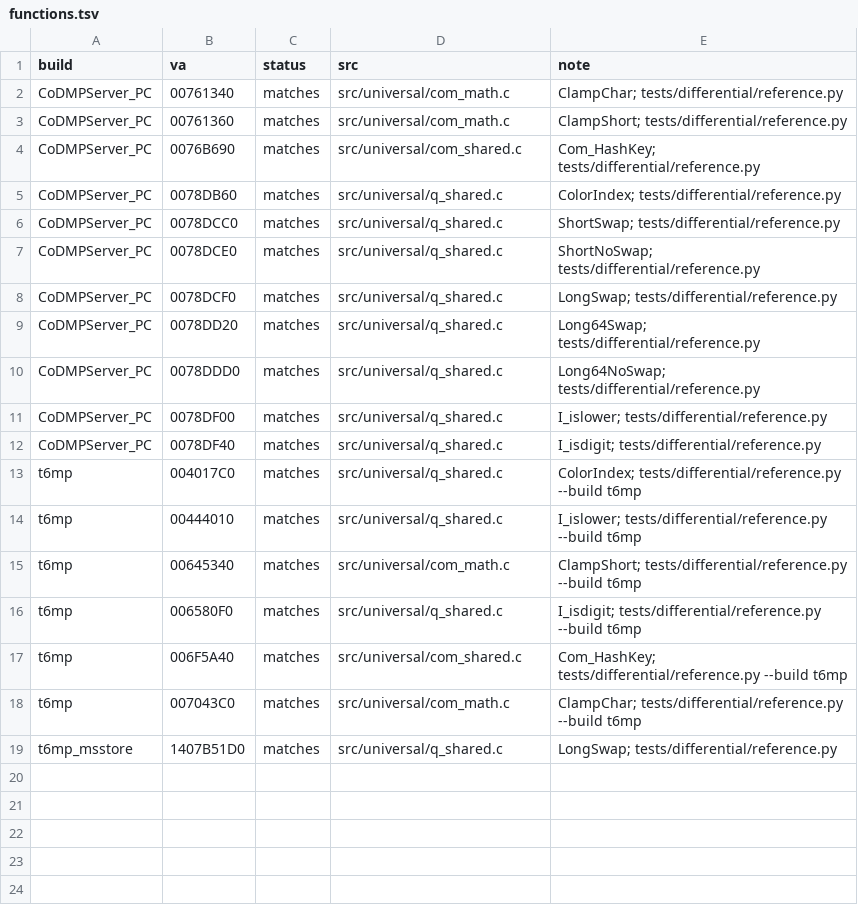
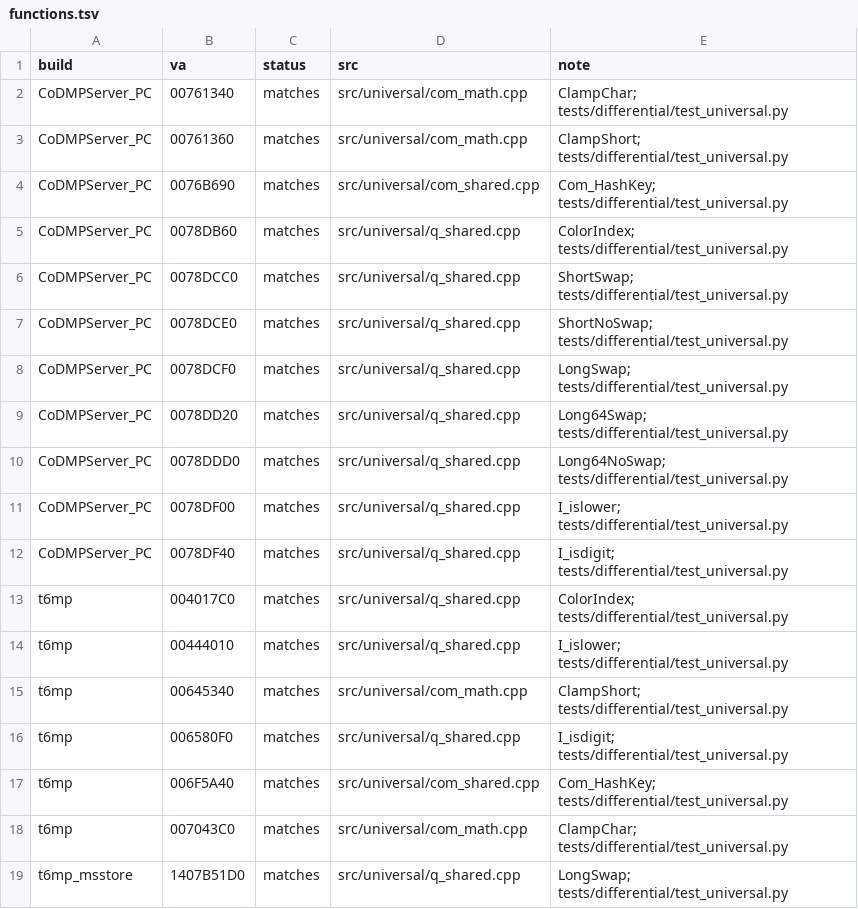
Before and after one commit to lizardpeter/black-ops-2-decomp, a TSV file: records/functions.tsv, drawn as a sheet.

```diff
--- a/records/functions.tsv
+++ b/records/functions.tsv
@@ -1,19 +1,19 @@
 build	va	status	src	note
-CoDMPServer_PC	00761340	matches	src/universal/com_math.c	ClampChar; tests/differential/reference.py
-CoDMPServer_PC	00761360	matches	src/universal/com_math.c	ClampShort; tests/differential/reference.py
-CoDMPServer_PC	0076B690	matches	src/universal/com_shared.c	Com_HashKey; tests/differential/reference.py
-CoDMPServer_PC	0078DB60	matches	src/universal/q_shared.c	ColorIndex; tests/differential/reference.py
-CoDMPServer_PC	0078DCC0	matches	src/universal/q_shared.c	ShortSwap; tests/differential/reference.py
-CoDMPServer_PC	0078DCE0	matches	src/universal/q_shared.c	ShortNoSwap; tests/differential/reference.py
-CoDMPServer_PC	0078DCF0	matches	src/universal/q_shared.c	LongSwap; tests/differential/reference.py
-CoDMPServer_PC	0078DD20	matches	src/universal/q_shared.c	Long64Swap; tests/differential/reference.py
-CoDMPServer_PC	0078DDD0	matches	src/universal/q_shared.c	Long64NoSwap; tests/differential/reference.py
-CoDMPServer_PC	0078DF00	matches	src/universal/q_shared.c	I_islower; tests/differential/reference.py
-CoDMPServer_PC	0078DF40	matches	src/universal/q_shared.c	I_isdigit; tests/differential/reference.py
-t6mp	004017C0	matches	src/universal/q_shared.c	ColorIndex; tests/differential/reference.py --build t6mp
-t6mp	00444010	matches	src/universal/q_shared.c	I_islower; tests/differential/reference.py --build t6mp
-t6mp	00645340	matches	src/universal/com_math.c	ClampShort; tests/differential/reference.py --build t6mp
-t6mp	006580F0	matches	src/universal/q_shared.c	I_isdigit; tests/differential/reference.py --build t6mp
-t6mp	006F5A40	matches	src/universal/com_shared.c	Com_HashKey; tests/differential/reference.py --build t6mp
-t6mp	007043C0	matches	src/universal/com_math.c	ClampChar; tests/differential/reference.py --build t6mp
-t6mp_msstore	1407B51D0	matches	src/universal/q_shared.c	LongSwap; tests/differential/reference.py
+CoDMPServer_PC	00761340	matches	src/universal/com_math.cpp	ClampChar; tests/differential/test_universal.py
+CoDMPServer_PC	00761360	matches	src/universal/com_math.cpp	ClampShort; tests/differential/test_universal.py
+CoDMPServer_PC	0076B690	matches	src/universal/com_shared.cpp	Com_HashKey; tests/differential/test_universal.py
+CoDMPServer_PC	0078DB60	matches	src/universal/q_shared.cpp	ColorIndex; tests/differential/test_universal.py
+CoDMPServer_PC	0078DCC0	matches	src/universal/q_shared.cpp	ShortSwap; tests/differential/test_universal.py
+CoDMPServer_PC	0078DCE0	matches	src/universal/q_shared.cpp	ShortNoSwap; tests/differential/test_universal.py
+CoDMPServer_PC	0078DCF0	matches	src/universal/q_shared.cpp	LongSwap; tests/differential/test_universal.py
+CoDMPServer_PC	0078DD20	matches	src/universal/q_shared.cpp	Long64Swap; tests/differential/test_universal.py
+CoDMPServer_PC	0078DDD0	matches	src/universal/q_shared.cpp	Long64NoSwap; tests/differential/test_universal.py
+CoDMPServer_PC	0078DF00	matches	src/universal/q_shared.cpp	I_islower; tests/differential/test_universal.py
+CoDMPServer_PC	0078DF40	matches	src/universal/q_shared.cpp	I_isdigit; tests/differential/test_universal.py
+t6mp	004017C0	matches	src/universal/q_shared.cpp	ColorIndex; tests/differential/test_universal.py
+t6mp	00444010	matches	src/universal/q_shared.cpp	I_islower; tests/differential/test_universal.py
+t6mp	00645340	matches	src/universal/com_math.cpp	ClampShort; tests/differential/test_universal.py
+t6mp	006580F0	matches	src/universal/q_shared.cpp	I_isdigit; tests/differential/test_universal.py
+t6mp	006F5A40	matches	src/universal/com_shared.cpp	Com_HashKey; tests/differential/test_universal.py
+t6mp	007043C0	matches	src/universal/com_math.cpp	ClampChar; tests/differential/test_universal.py
+t6mp_msstore	1407B51D0	matches	src/universal/q_shared.cpp	LongSwap; tests/differential/test_universal.py
```
Also changed, not shown: 32 other files.
